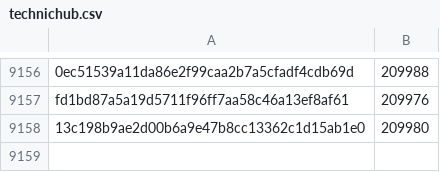
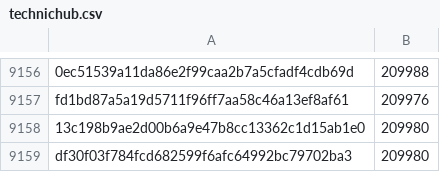
Before and after one commit to pybricks/pybricks-micropython, a CSV file: technichub.csv, drawn as a sheet; only a part is shown, gaps mark what is left out.

Commit message:
technichub: Add df30f03f: 209980 (+0).

```diff
--- a/technichub.csv
+++ b/technichub.csv
@@ -9158 +9158,2 @@ fd1bd87a5a19d5711f96ff7aa58c46a13ef8af61,209976
 13c198b9ae2d00b6a9e47b8cc13362c1d15ab1e0,209980
+df30f03f784fcd682599f6afc64992bc79702ba3,209980
```
